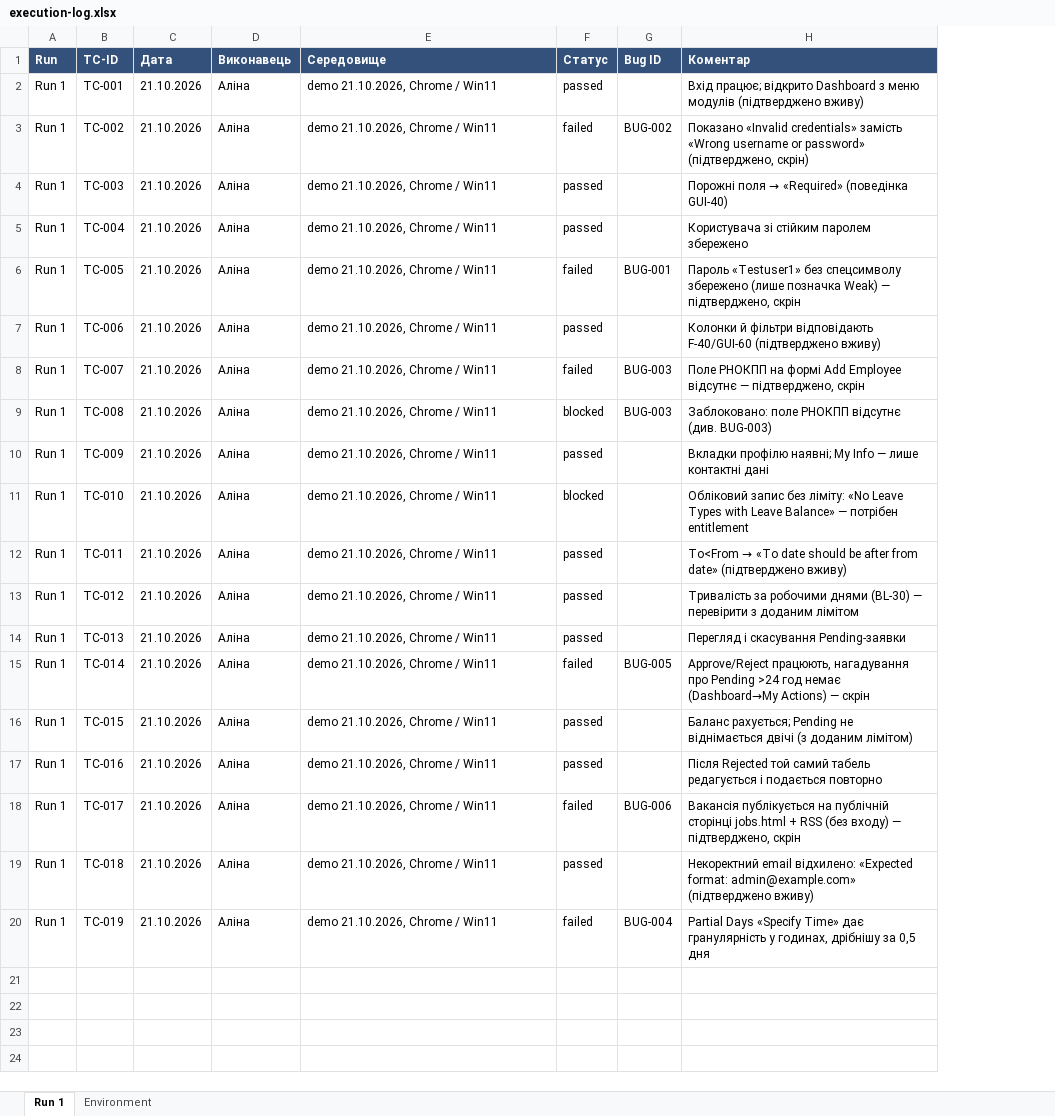
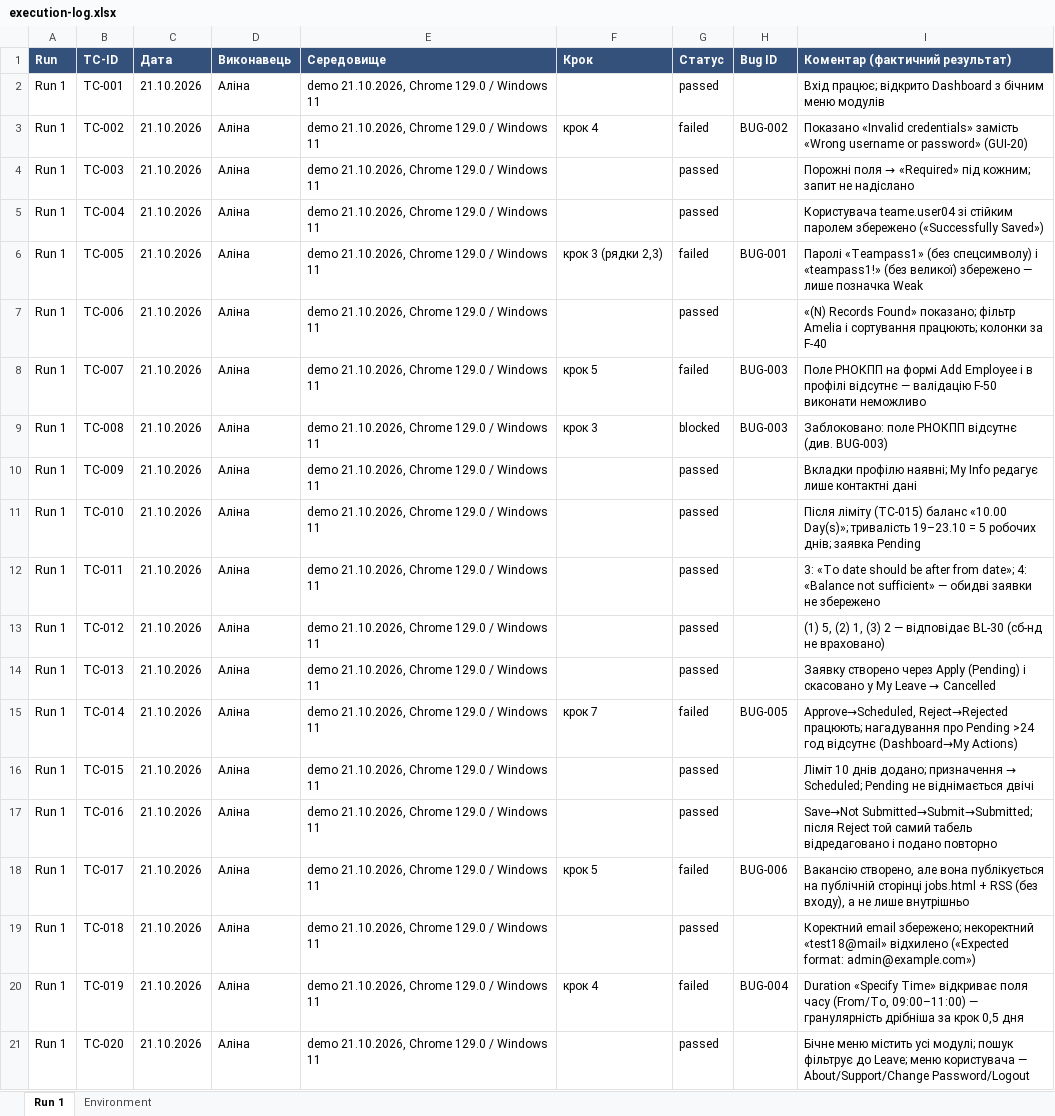
Before and after one commit to alinabez700-afk/-Personnel-sprint, an Excel workbook: docs/sprint3/execution-log.xlsx, sheet Run 1, drawn as a sheet; values as stored, in another font and other column widths than the file's, no borders; removed rows and columns are numbered as before the commit, all else as after; the diff names each change by its address in the sheet, - before the commit and + after, or states it on an @@ line.

```diff
--- a/docs/sprint3/execution-log.xlsx (sheet Run 1)
+++ b/docs/sprint3/execution-log.xlsx (sheet Run 1)
+column F (Крок), rows 3-20: крок 4 |  |  | крок 3 (рядки 2,3) |  | крок 5 | крок 3 |  |  |  |  |  | крок 7 |  |  | крок 5 |  | крок 4
-column H (Коментар), rows 2-20: Вхід працює; відкрито Dashboard з меню модулів (підтверджено вживу) | Показано «Invalid credentials» замість «Wrong username or password» (підтверджено, скрін) | Порожні поля → «Required» (поведінка GUI-40) | Користувача зі стійким паролем збережено | Пароль «Testuser1» без спецсимволу збережено (лише позначка Weak) — підтверджено, скрін | Колонки й фільтри відповідають F-40/GUI-60 (підтверджено вживу) | Поле РНОКПП на формі Add Employee відсутнє — підтверджено, скрін | Заблоковано: поле РНОКПП відсутнє (див. BUG-003) | Вкладки профілю наявні; My Info — лише контактні дані | Обліковий запис без ліміту: «No Leave Types with Leave Balance» — потрібен entitlement | To<From → «To date should be after from date» (підтверджено вживу) | Тривалість за робочими днями (BL-30) — перевірити з доданим лімітом | Перегляд і скасування Pending-заявки | Approve/Reject працюють, нагадування про Pending >24 год немає (Dashboard→My Actions) — скрін | Баланс рахується; Pending не віднімається двічі (з доданим лімітом) | Після Rejected той самий табель редагується і подається повторно | Вакансія публікується на публічній сторінці jobs.html + RSS (без входу) — підтверджено, скрін | Некоректний email відхилено: «Expected format: admin@example.com» (підтверджено вживу) | Partial Days «Specify Time» дає гранулярність у годинах, дрібнішу за 0,5 дня
+column I (Коментар (фактичний результат)), rows 2-20: Вхід працює; відкрито Dashboard з бічним меню модулів | Показано «Invalid credentials» замість «Wrong username or password» (GUI-20) | Порожні поля → «Required» під кожним; запит не надіслано | Користувача teame.user04 зі стійким паролем збережено («Successfully Saved») | Паролі «Teampass1» (без спецсимволу) і «teampass1!» (без великої) збережено — лише позначка Weak | «(N) Records Found» показано; фільтр Amelia і сортування працюють; колонки за F-40 | Поле РНОКПП на формі Add Employee і в профілі відсутнє — валідацію F-50 виконати неможливо | Заблоковано: поле РНОКПП відсутнє (див. BUG-003) | Вкладки профілю наявні; My Info редагує лише контактні дані | Після ліміту (TC-015) баланс «10.00 Day(s)»; тривалість 19–23.10 = 5 робочих днів; заявка Pending | 3: «To date should be after from date»; 4: «Balance not sufficient» — обидві заявки не збережено | (1) 5, (2) 1, (3) 2 — відповідає BL-30 (сб-нд не враховано) | Заявку створено через Apply (Pending) і скасовано у My Leave → Cancelled | Approve→Scheduled, Reject→Rejected працюють; нагадування про Pending >24 год відсутнє (Dashboard→My Actions) | Ліміт 10 днів додано; призначення → Scheduled; Pending не віднімається двічі | Save→Not Submitted→Submit→Submitted; після Reject той самий табель відредаговано і подано повторно | Вакансію створено, але вона публікується на публічній сторінці jobs.html + RSS (без входу), а не лише внутрішньо | Коректний email збережено; некоректний «test18@mail» відхилено («Expected format: admin@example.com») | Duration «Specify Time» відкриває поля часу (From/To, 09:00–11:00) — гранулярність дрібніша за крок 0,5 дня
-E2:E20 (Середовище): demo 21.10.2026, Chrome / Win11
+E2:E20 (Середовище): demo 21.10.2026, Chrome 129.0 / Windows 11
-G11 (Статус): blocked
+G11 (Статус): passed
+row 21: Run 1 | TC-020 | 21.10.2026 | Аліна | demo 21.10.2026, Chrome 129.0 / Windows 11 |  | passed |  | Бічне меню містить усі модулі; пошук фільтрує до Leave; меню користувача — About/Support/Change Password/Logout
```
Also changed, not shown: sheet Environment, docs/sprint3/test-cases.xlsx, 3 other files.
